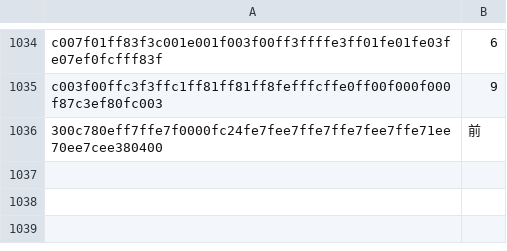
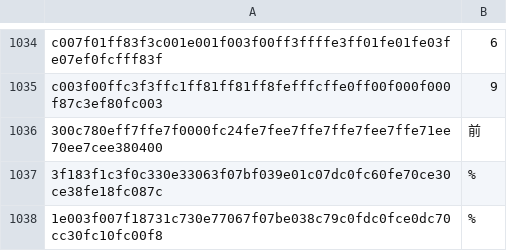
Before and after one commit to NateScarlet/auto-derby, a CSV file: auto_derby/data/ocr_labels.csv, drawn as a sheet; only a part is shown, gaps mark what is left out; the diff names each change by its address in the sheet, - before the commit and + after, or states it on an @@ line.

```diff
--- a/auto_derby/data/ocr_labels.csv
+++ b/auto_derby/data/ocr_labels.csv
+row 1037: 3f183f1c3f0c330e33063f07bf039e01c07dc0fc60fe70ce30ce38fe18fc087c | %
+row 1038: 1e003f007f18731c730e77067f07be038c79c0fdc0fce0dc70cc30fc10fc00f8 | %
```
Also changed, not shown: 1 other file.
